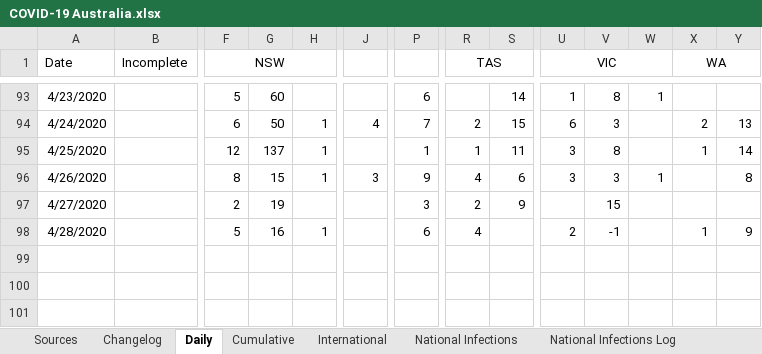
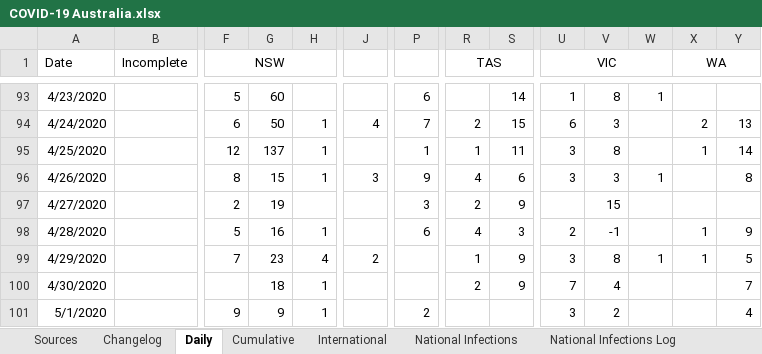
Before and after one commit to MarcusP-P/AusCovid-19, an Excel workbook: COVID-19 Australia.xlsx, sheet Daily, drawn as a sheet; only a part is shown, gaps mark what is left out; values as stored, in another font and other column widths than the file's, no borders; rows hold the shown columns only; the diff names each change by its address in the sheet, - before the commit and + after, or states it on an @@ line.

```diff
--- a/COVID-19 Australia.xlsx (sheet Daily)
+++ b/COVID-19 Australia.xlsx (sheet Daily)
-S98: (empty)
+S98: 3
+row 99: 4/29/2020 |  | 7 | 23 | 4 | 2 |  | 1 | 9 | 3 | 8 | 1 | 1 | 5
+row 100: 4/30/2020 |  |  | 18 | 1 |  |  | 2 | 9 | 7 | 4 |  |  | 7
+row 101: 5/1/2020 |  | 9 | 9 | 1 |  | 2 |  |  | 3 | 2 |  |  | 4
```
Also changed, not shown: sheet Cumulative, sheet International, sheet Changelog, charts or pictures.
